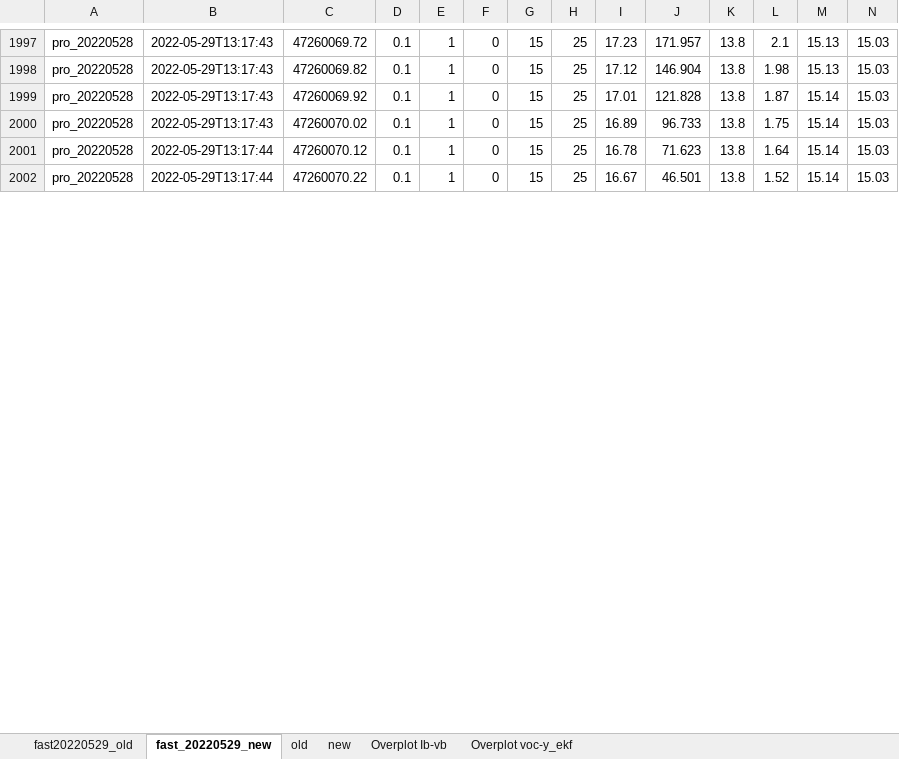
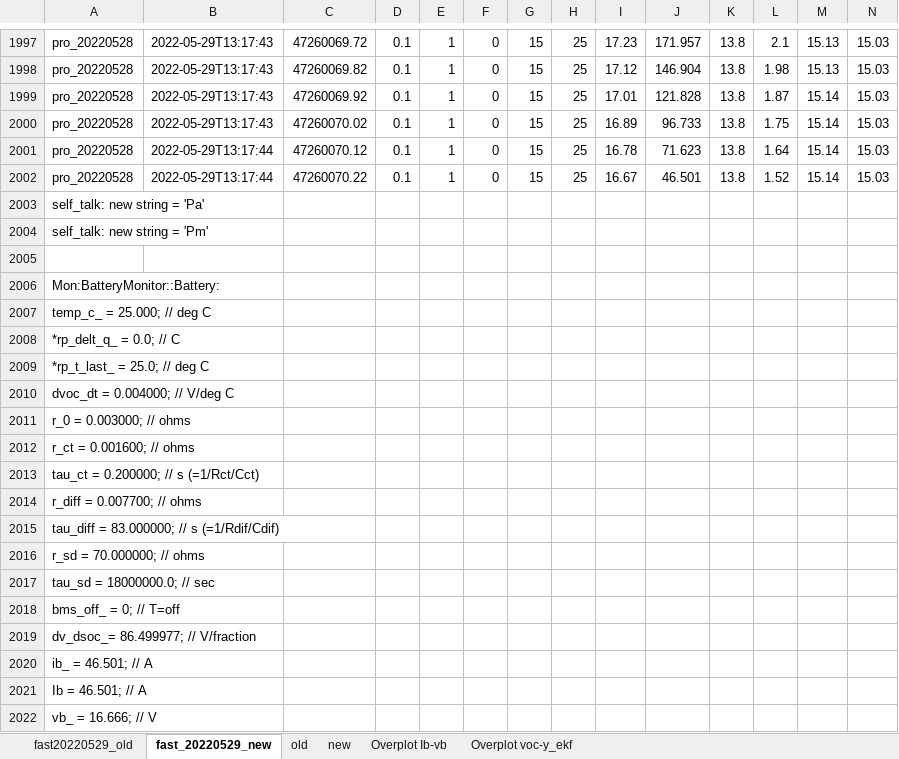
Before and after one commit to davegutz/myStateOfCharge, an Excel workbook: SOC_Photon/dataReduction/rapidTweakRegressionTest20220529.xlsx, sheet fast_20220529_new, drawn as a sheet; only a part is shown, gaps mark what is left out; values as stored, in another font and other column widths than the file's, no borders; rows hold the shown columns only; the diff covers the shown part only; the diff names each change by its address in the sheet, - before the commit and + after, or states it on an @@ line.

```diff
--- a/SOC_Photon/dataReduction/rapidTweakRegressionTest20220529.xlsx (sheet fast_20220529_new)
+++ b/SOC_Photon/dataReduction/rapidTweakRegressionTest20220529.xlsx (sheet fast_20220529_new)
@@ row 2003 unhidden: self_talk: new string = 'Pa' @@
@@ row 2004 unhidden: self_talk: new string = 'Pm' @@
+row 2005: (empty)
@@ row 2006 unhidden: Mon:BatteryMonitor::Battery: @@
@@ row 2007 unhidden: temp_c_ = 25.000; // deg C @@
@@ row 2008 unhidden: *rp_delt_q_ = 0.0; // C @@
@@ row 2009 unhidden: *rp_t_last_ = 25.0; // deg C @@
@@ row 2010 unhidden: dvoc_dt = 0.004000; // V/deg C @@
@@ row 2011 unhidden: r_0 = 0.003000; // ohms @@
@@ row 2012 unhidden: r_ct = 0.001600; // ohms @@
@@ row 2013 unhidden: tau_ct = 0.200000; // s (=1/Rct/Cct) @@
@@ row 2014 unhidden: r_diff = 0.007700; // ohms @@
@@ row 2015 unhidden: tau_diff = 83.000000; // s (=1/Rdif/Cdif) @@
@@ row 2016 unhidden: r_sd = 70.000000; // ohms @@
@@ row 2017 unhidden: tau_sd = 18000000.0; // sec @@
@@ row 2018 unhidden: bms_off_ = 0; // T=off @@
@@ row 2019 unhidden: dv_dsoc_= 86.499977; // V/fraction @@
@@ row 2020 unhidden: ib_ = 46.501; // A @@
@@ row 2021 unhidden: Ib = 46.501; // A @@
@@ row 2022 unhidden: vb_ = 16.666; // V @@
```
Also changed, not shown: 17 added rows and 864 hidden or unhidden rows elsewhere in this sheet, charts or pictures, 3 other files.
